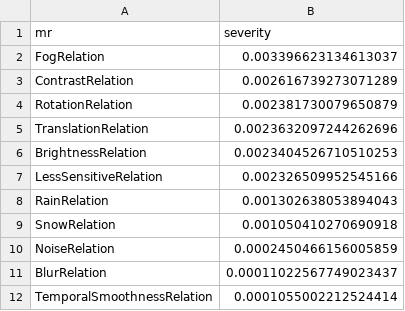
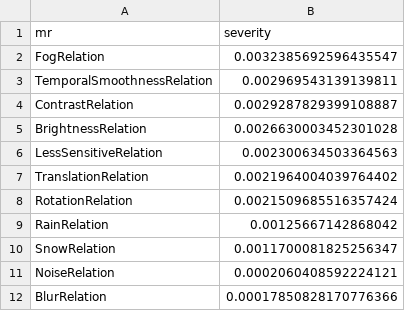
Before and after one commit to CharithManaujayaMUTEC/AutoMR-Framework, a CSV file: results/severity_summary.csv, drawn as a sheet.

```diff
--- a/results/severity_summary.csv
+++ b/results/severity_summary.csv
@@ -1,12 +1,12 @@
 mr,severity
-FogRelation,0.003396623134613037
-ContrastRelation,0.002616739273071289
-RotationRelation,0.002381730079650879
-TranslationRelation,0.0023632097244262696
-BrightnessRelation,0.0023404526710510253
-LessSensitiveRelation,0.002326509952545166
-RainRelation,0.001302638053894043
-SnowRelation,0.001050410270690918
-NoiseRelation,0.0002450466156005859
-BlurRelation,0.00011022567749023437
-TemporalSmoothnessRelation,0.0001055002212524414
+FogRelation,0.0032385692596435547
+TemporalSmoothnessRelation,0.002969543139139811
+ContrastRelation,0.0029287829399108887
+BrightnessRelation,0.0026630003452301028
+LessSensitiveRelation,0.002300634503364563
+TranslationRelation,0.0021964004039764402
+RotationRelation,0.0021509685516357424
+RainRelation,0.00125667142868042
+SnowRelation,0.0011700081825256347
+NoiseRelation,0.0002060408592224121
+BlurRelation,0.00017850828170776366
```
Also changed, not shown: results/failure_summary.csv, results/worst_cases.csv, 3 other files.
